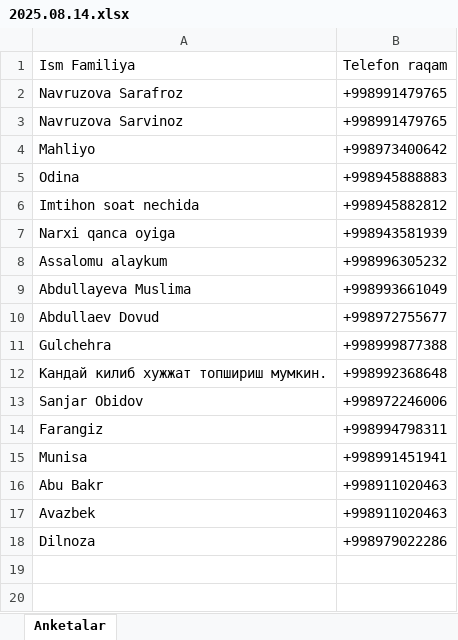
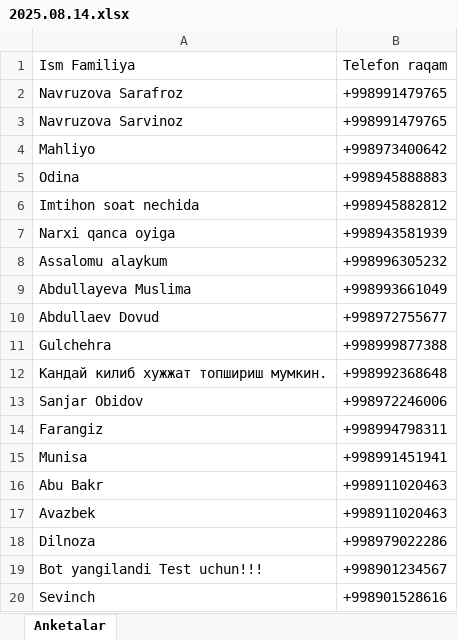
Before and after one commit to JumayevOU/Ibrat-School, an Excel workbook: xisobot/2025.08.14.xlsx, sheet Anketalar, drawn as a sheet; values as stored, in another font and other column widths than the file's, no borders; the diff names each change by its address in the sheet, - before the commit and + after, or states it on an @@ line.

Commit message:
Add files via upload

```diff
--- a/xisobot/2025.08.14.xlsx (sheet Anketalar)
+++ b/xisobot/2025.08.14.xlsx (sheet Anketalar)
+row 19: Bot yangilandi Test uchun!!! | +998901234567
+row 20: Sevinch | +998901528616
```
